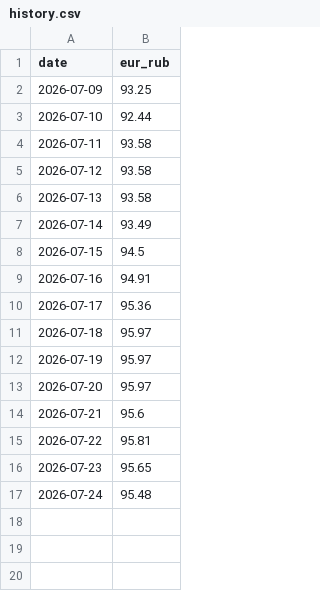
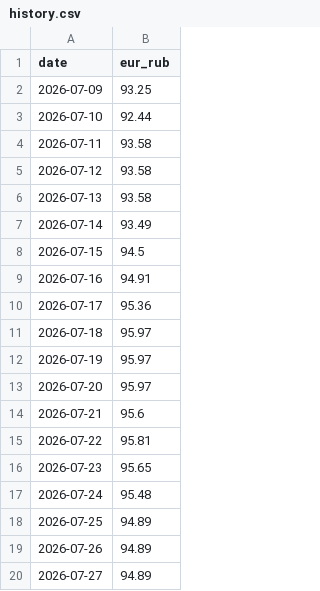
Before and after one commit to mary-jetmetrics/pegast-rate-watch, a CSV file: history.csv, drawn as a sheet; the diff names each change by its address in the sheet, - before the commit and + after, or states it on an @@ line.

```diff
--- a/history.csv
+++ b/history.csv
+row 18: 2026-07-25 | 94.89
+row 19: 2026-07-26 | 94.89
+row 20: 2026-07-27 | 94.89
```
Also changed, not shown: 1 other file.
